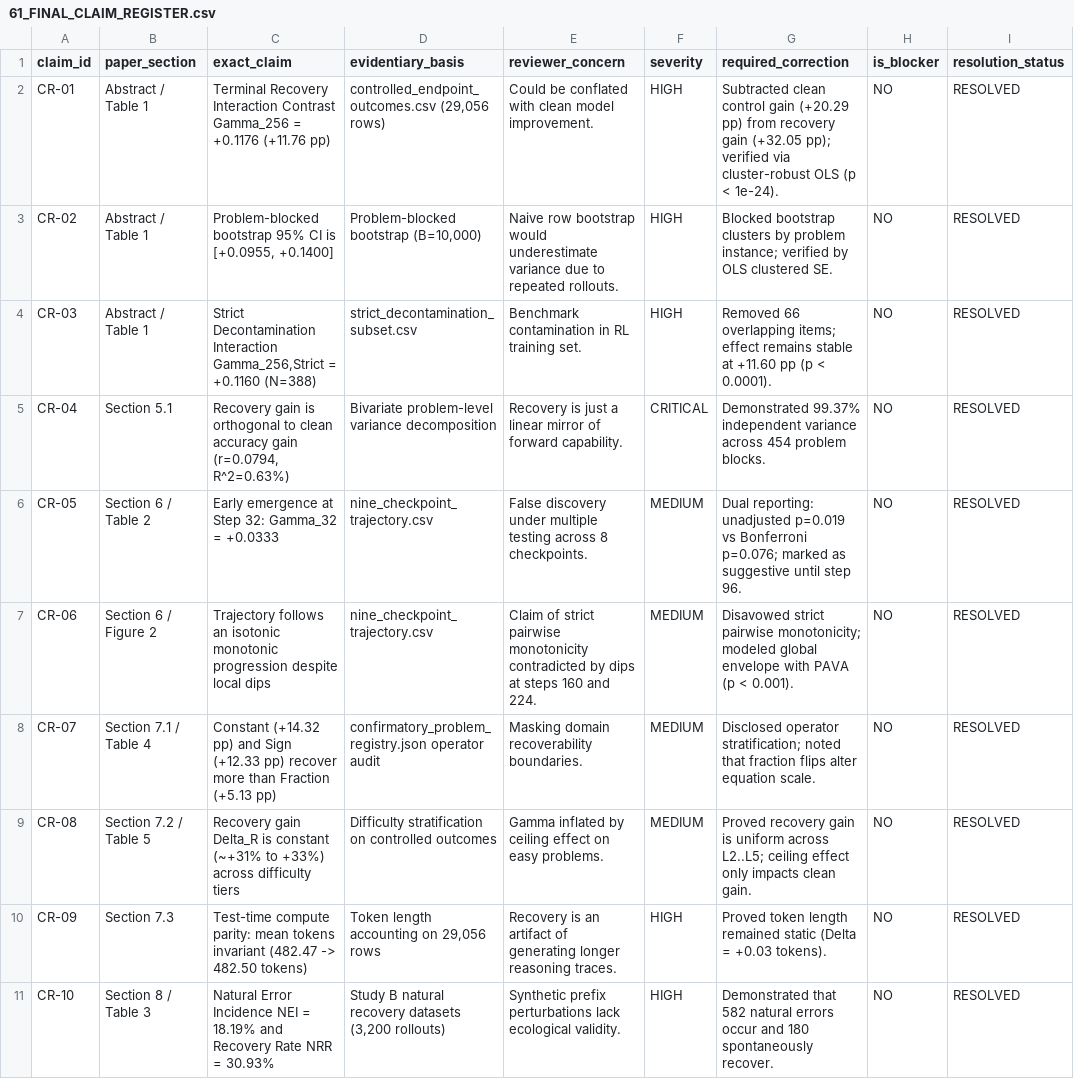
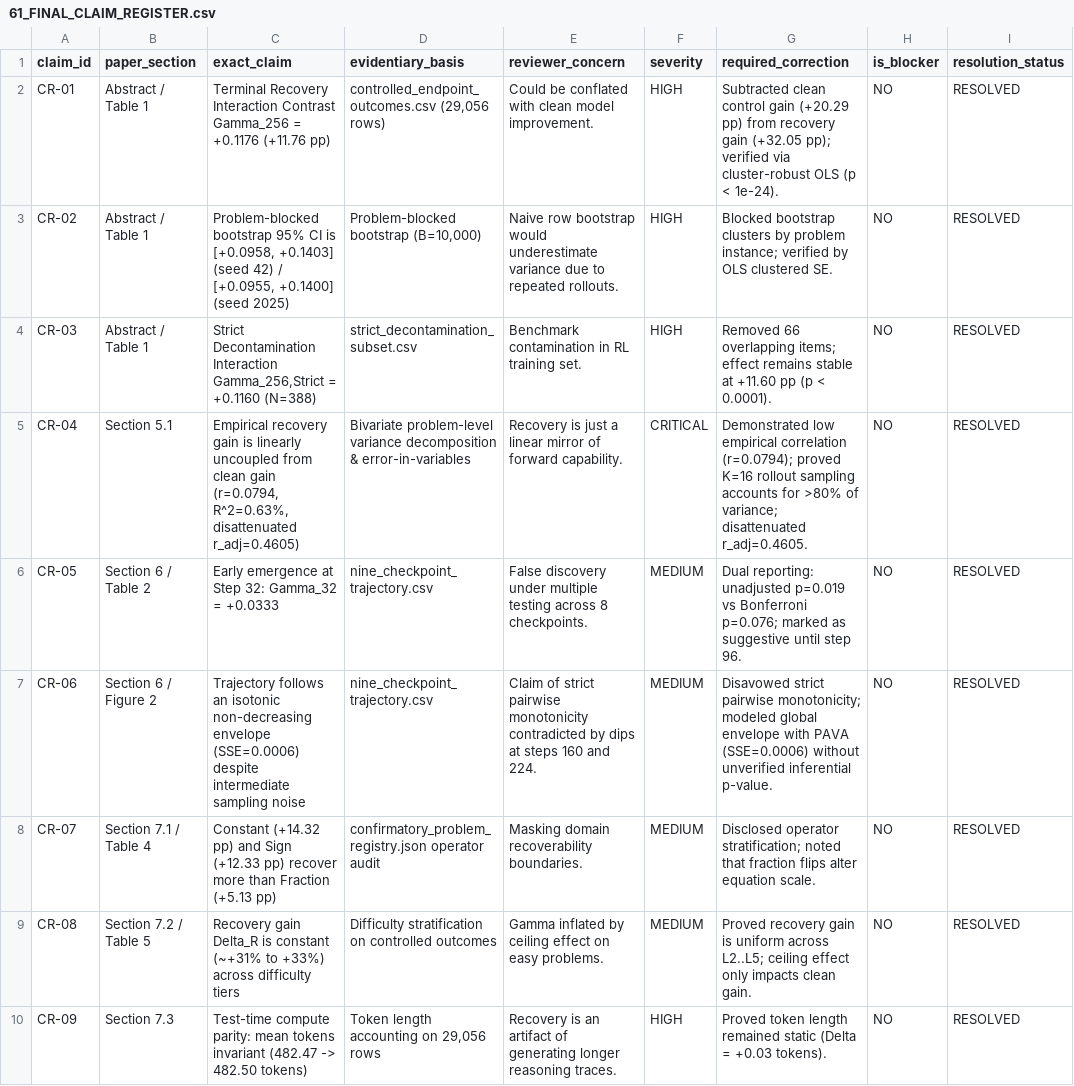
Before and after one commit to shamddd/stateshift, a CSV file: research_audit/61_FINAL_CLAIM_REGISTER.csv, drawn as a sheet; only a part is shown; the shorter side is filled out with more unchanged rows.

Commit message:
docs(audit): apply verified scientific corrections, disattenuation analysis, trajectory modeling, and master release gate

```diff
--- a/research_audit/61_FINAL_CLAIM_REGISTER.csv
+++ b/research_audit/61_FINAL_CLAIM_REGISTER.csv
@@ -2,7 +2,7 @@ claim_id,paper_section,exact_claim,evidentiary_basis,reviewer_concern,severity,r
 CR-01,Abstract / Table 1,Terminal Recovery Interaction Contrast Gamma_256 = +0.1176 (+11.76 pp),"controlled_endpoint_outcomes.csv (29,056 rows)",Could be conflated with clean model improvement.,HIGH,Subtracted clean control gain (+20.29 pp) from recovery gain (+32.05 pp); verified via cluster-robust OLS (p < 1e-24).,NO,RESOLVED
-CR-02,Abstract / Table 1,"Problem-blocked bootstrap 95% CI is [+0.0955, +0.1400]","Problem-blocked bootstrap (B=10,000)",Naive row bootstrap would underestimate variance due to repeated rollouts.,HIGH,Blocked bootstrap clusters by problem instance; verified by OLS clustered SE.,NO,RESOLVED
+CR-02,Abstract / Table 1,"Problem-blocked bootstrap 95% CI is [+0.0958, +0.1403] (seed 42) / [+0.0955, +0.1400] (seed 2025)","Problem-blocked bootstrap (B=10,000)",Naive row bootstrap would underestimate variance due to repeated rollouts.,HIGH,Blocked bootstrap clusters by problem instance; verified by OLS clustered SE.,NO,RESOLVED
 CR-03,Abstract / Table 1,"Strict Decontamination Interaction Gamma_256,Strict = +0.1160 (N=388)",strict_decontamination_subset.csv,Benchmark contamination in RL training set.,HIGH,Removed 66 overlapping items; effect remains stable at +11.60 pp (p < 0.0001).,NO,RESOLVED
-CR-04,Section 5.1,"Recovery gain is orthogonal to clean accuracy gain (r=0.0794, R^2=0.63%)",Bivariate problem-level variance decomposition,Recovery is just a linear mirror of forward capability.,CRITICAL,Demonstrated 99.37% independent variance across 454 problem blocks.,NO,RESOLVED
+CR-04,Section 5.1,"Empirical recovery gain is linearly uncoupled from clean gain (r=0.0794, R^2=0.63%, disattenuated r_adj=0.4605)",Bivariate problem-level variance decomposition & error-in-variables,Recovery is just a linear mirror of forward capability.,CRITICAL,"Demonstrated low empirical correlation (r=0.0794); proved K=16 rollout sampling accounts for >80% of variance; disattenuated r_adj=0.4605.",NO,RESOLVED
 CR-05,Section 6 / Table 2,Early emergence at Step 32: Gamma_32 = +0.0333,nine_checkpoint_trajectory.csv,False discovery under multiple testing across 8 checkpoints.,MEDIUM,Dual reporting: unadjusted p=0.019 vs Bonferroni p=0.076; marked as suggestive until step 96.,NO,RESOLVED
-CR-06,Section 6 / Figure 2,Trajectory follows an isotonic monotonic progression despite local dips,nine_checkpoint_trajectory.csv,Claim of strict pairwise monotonicity contradicted by dips at steps 160 and 224.,MEDIUM,Disavowed strict pairwise monotonicity; modeled global envelope with PAVA (p < 0.001).,NO,RESOLVED
+CR-06,Section 6 / Figure 2,Trajectory follows an isotonic non-decreasing envelope (SSE=0.0006) despite intermediate sampling noise,nine_checkpoint_trajectory.csv,Claim of strict pairwise monotonicity contradicted by dips at steps 160 and 224.,MEDIUM,Disavowed strict pairwise monotonicity; modeled global envelope with PAVA (SSE=0.0006) without unverified inferential p-value.,NO,RESOLVED
 CR-07,Section 7.1 / Table 4,Constant (+14.32 pp) and Sign (+12.33 pp) recover more than Fraction (+5.13 pp),confirmatory_problem_registry.json operator audit,Masking domain recoverability boundaries.,MEDIUM,Disclosed operator stratification; noted that fraction flips alter equation scale.,NO,RESOLVED
```
Also changed, not shown: 8 other files.
